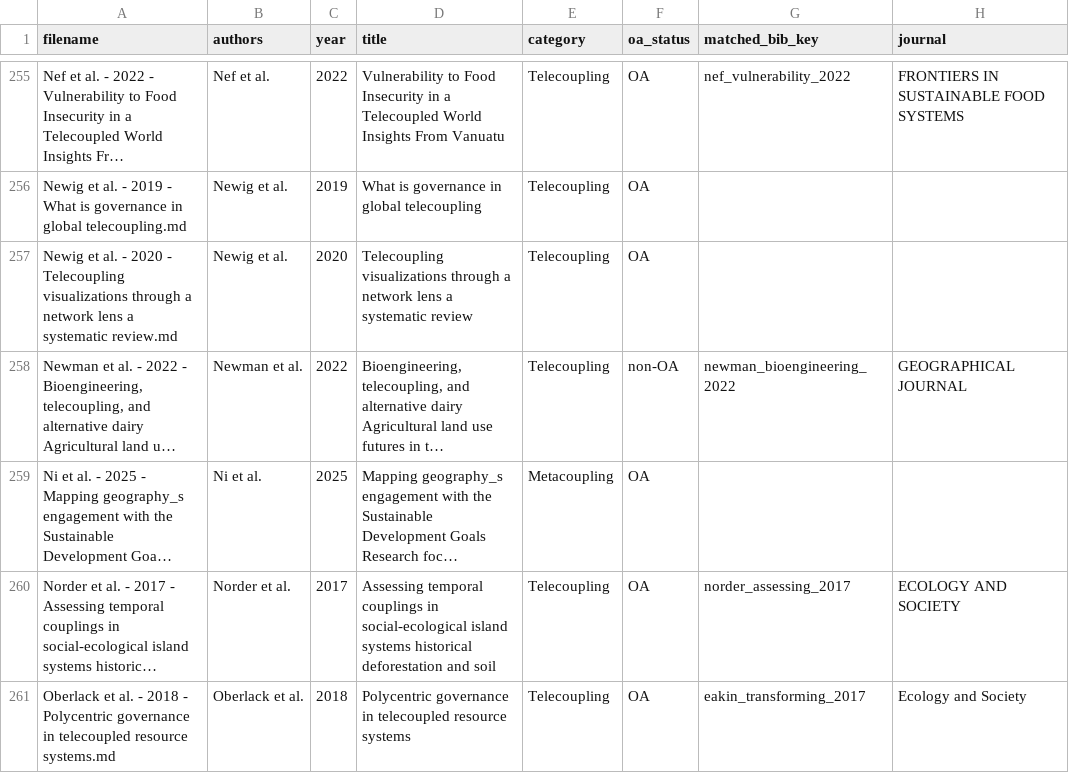
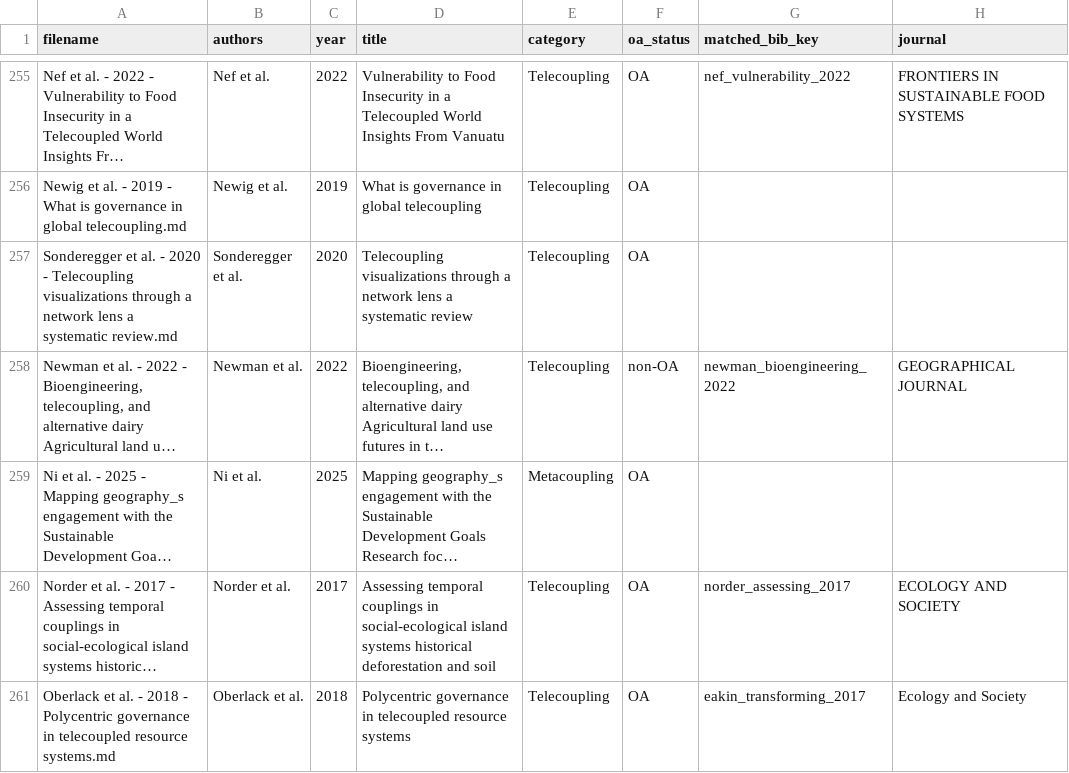
Before and after one commit to Hanshan-XY/MetacouplingLLM, a CSV file: paper_citation_counts.csv, drawn as a sheet; only a part is shown, gaps mark what is left out; long unchanged cells end in …; the diff covers the shown part only; the diff names each change by its address in the sheet, - before the commit and + after, or states it on an @@ line.

```diff
--- a/paper_citation_counts.csv
+++ b/paper_citation_counts.csv
-A257 (filename): Newig et al.…
+A257 (filename): Sonderegger et al.…
-B257 (authors): Newig et al.
+B257 (authors): Sonderegger et al.
```
Also changed, not shown: 1 added row and 19 edited cells elsewhere in this file, 6 other files.
